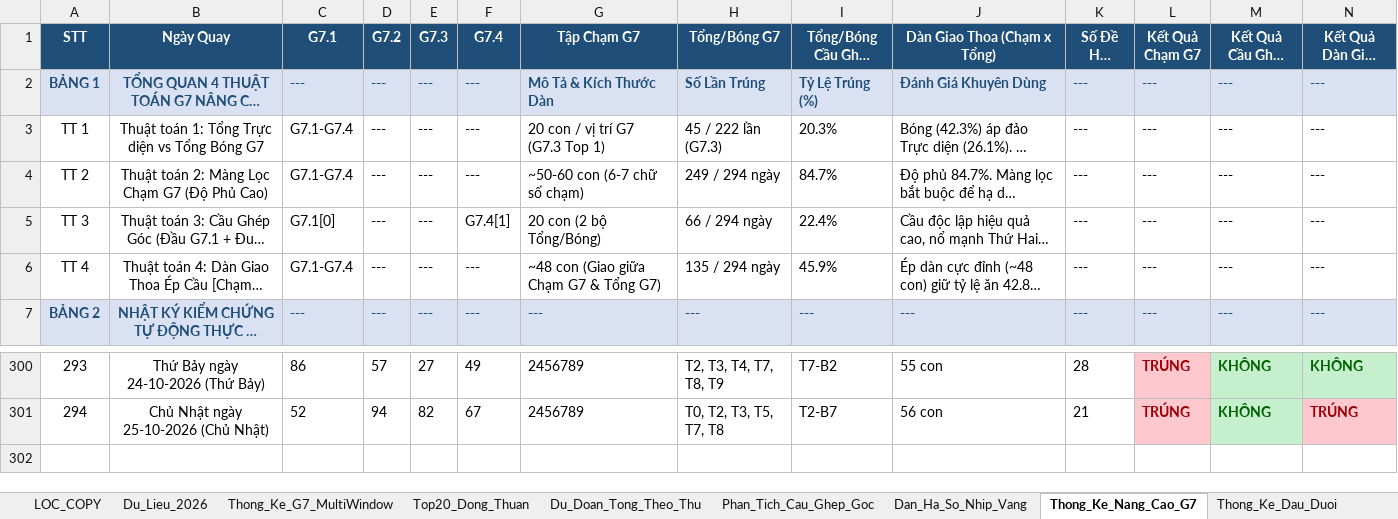
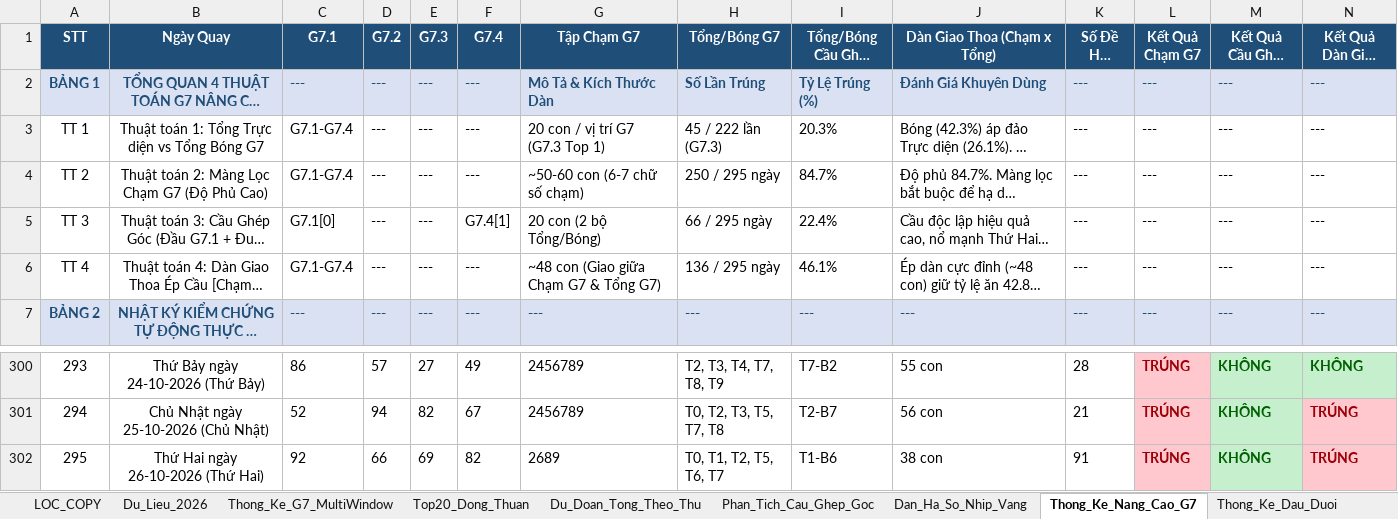
Before and after one commit to happiness2286-dot/logistic, an Excel workbook: Thong_Ke_G7_Va_Top20_XSMB_2026.xlsx, sheet Thong_Ke_Nang_Cao_G7, drawn as a sheet; only a part is shown, gaps mark what is left out; long unchanged cells end in …; values as stored, in another font and other column widths than the file's, no borders; rows hold the shown columns only; the diff names each change by its address in the sheet, - before the commit and + after, or states it on an @@ line.

```diff
--- a/Thong_Ke_G7_Va_Top20_XSMB_2026.xlsx (sheet Thong_Ke_Nang_Cao_G7)
+++ b/Thong_Ke_G7_Va_Top20_XSMB_2026.xlsx (sheet Thong_Ke_Nang_Cao_G7)
-H4 (Tổng/Bóng G7): 249 / 294 ngày
+H4 (Tổng/Bóng G7): 250 / 295 ngày
-H5 (Tổng/Bóng G7): 66 / 294 ngày
+H5 (Tổng/Bóng G7): 66 / 295 ngày
-H6 (Tổng/Bóng G7): 135 / 294 ngày
+H6 (Tổng/Bóng G7): 136 / 295 ngày
-I6 (Tổng/Bóng Cầu Ghép Góc): 45.9%
+I6 (Tổng/Bóng Cầu Ghép Góc): 46.1%
+row 302: 295 | Thứ Hai ngày 26-10-2026 (Thứ Hai) | 92 | 66 | 69 | 82 | 2689 | T0, T1, T2, T5, T6, T7 | T1-B6 | 38 con | 91 | TRÚNG | KHÔNG | TRÚNG
```
Also changed, not shown: sheet Lich_Su_Nuoi_Khung_3Ngay, sheet Top20_Dong_Thuan, sheet Dan_Ha_So_Nhip_Vang, sheet Du_Lieu_2026, sheet Thong_Ke_G7_MultiWindow, sheet Thong_Ke_Dau_Duoi, 2 more sheets, 9 other files.
